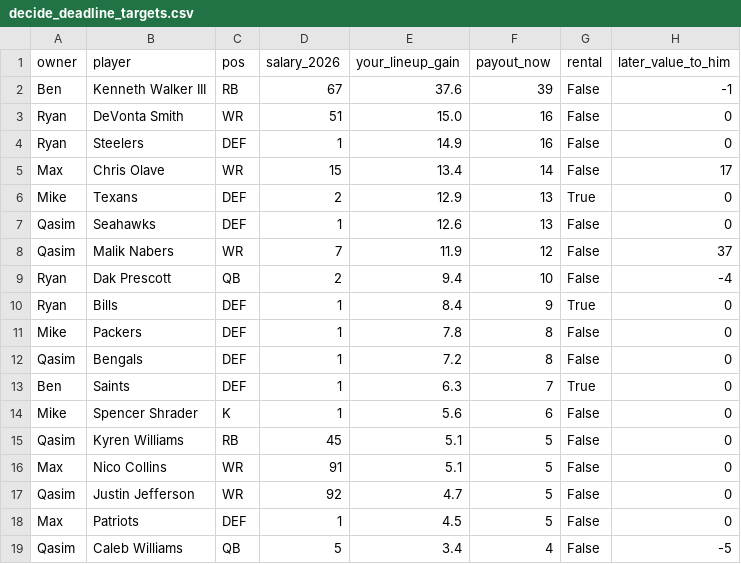
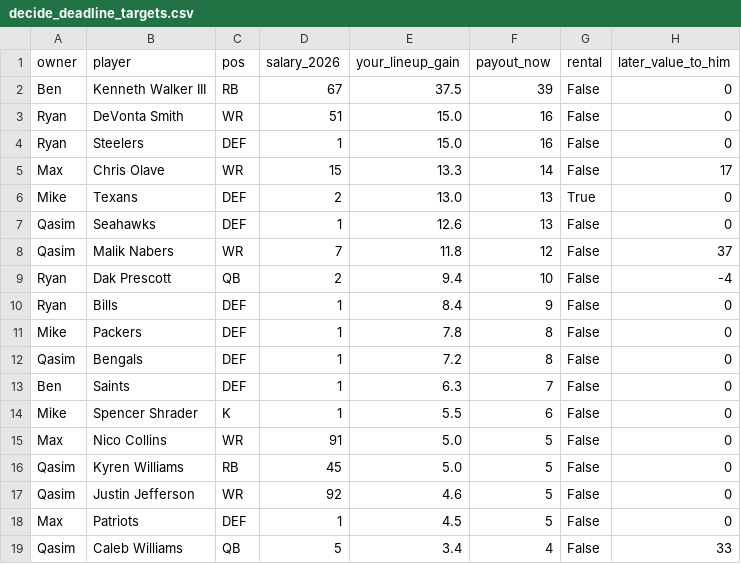
Before and after one commit to jdant19/dynasty-front-office, a CSV file: data/processed/decide_deadline_targets.csv, drawn as a sheet.

```diff
--- a/data/processed/decide_deadline_targets.csv
+++ b/data/processed/decide_deadline_targets.csv
@@ -1,19 +1,19 @@
 owner,player,pos,salary_2026,your_lineup_gain,payout_now,rental,later_value_to_him
-Ben,Kenneth Walker III,RB,67,37.6,39,False,-1
+Ben,Kenneth Walker III,RB,67,37.5,39,False,0
 Ryan,DeVonta Smith,WR,51,15.0,16,False,0
-Ryan,Steelers,DEF,1,14.9,16,False,0
-Max,Chris Olave,WR,15,13.4,14,False,17
-Mike,Texans,DEF,2,12.9,13,True,0
+Ryan,Steelers,DEF,1,15.0,16,False,0
+Max,Chris Olave,WR,15,13.3,14,False,17
+Mike,Texans,DEF,2,13.0,13,True,0
 Qasim,Seahawks,DEF,1,12.6,13,False,0
-Qasim,Malik Nabers,WR,7,11.9,12,False,37
+Qasim,Malik Nabers,WR,7,11.8,12,False,37
 Ryan,Dak Prescott,QB,2,9.4,10,False,-4
-Ryan,Bills,DEF,1,8.4,9,True,0
+Ryan,Bills,DEF,1,8.4,9,False,0
 Mike,Packers,DEF,1,7.8,8,False,0
 Qasim,Bengals,DEF,1,7.2,8,False,0
-Ben,Saints,DEF,1,6.3,7,True,0
-Mike,Spencer Shrader,K,1,5.6,6,False,0
-Qasim,Kyren Williams,RB,45,5.1,5,False,0
-Max,Nico Collins,WR,91,5.1,5,False,0
-Qasim,Justin Jefferson,WR,92,4.7,5,False,0
+Ben,Saints,DEF,1,6.3,7,False,0
+Mike,Spencer Shrader,K,1,5.5,6,False,0
+Max,Nico Collins,WR,91,5.0,5,False,0
+Qasim,Kyren Williams,RB,45,5.0,5,False,0
+Qasim,Justin Jefferson,WR,92,4.6,5,False,0
 Max,Patriots,DEF,1,4.5,5,False,0
-Qasim,Caleb Williams,QB,5,3.4,4,False,-5
+Qasim,Caleb Williams,QB,5,3.4,4,False,33
```
Also changed, not shown: data/processed/decide_deadline_posture.csv, data/processed/dial.csv, 10 other files.
